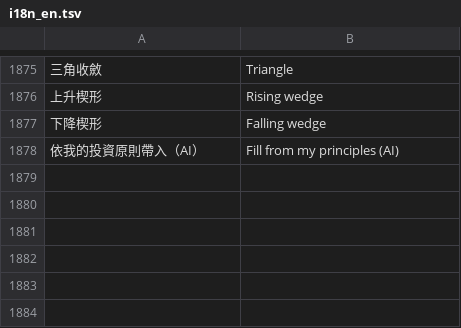
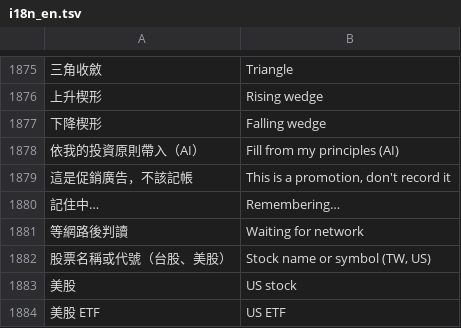
Before and after one commit to Enwei0715/Money_Manager, a TSV file: app/src/main/assets/i18n_en.tsv, drawn as a sheet; only a part is shown, gaps mark what is left out; the diff names each change by its address in the sheet, - before the commit and + after, or states it on an @@ line.

```diff
--- a/app/src/main/assets/i18n_en.tsv
+++ b/app/src/main/assets/i18n_en.tsv
+row 1879: 這是促銷廣告，不該記帳 | This is a promotion, don't record it
+row 1880: 記住中… | Remembering…
+row 1881: 等網路後判讀 | Waiting for network
+row 1882: 股票名稱或代號（台股、美股） | Stock name or symbol (TW, US)
+row 1883: 美股 | US stock
+row 1884: 美股 ETF | US ETF
```
Also changed, not shown: 15 other files.
